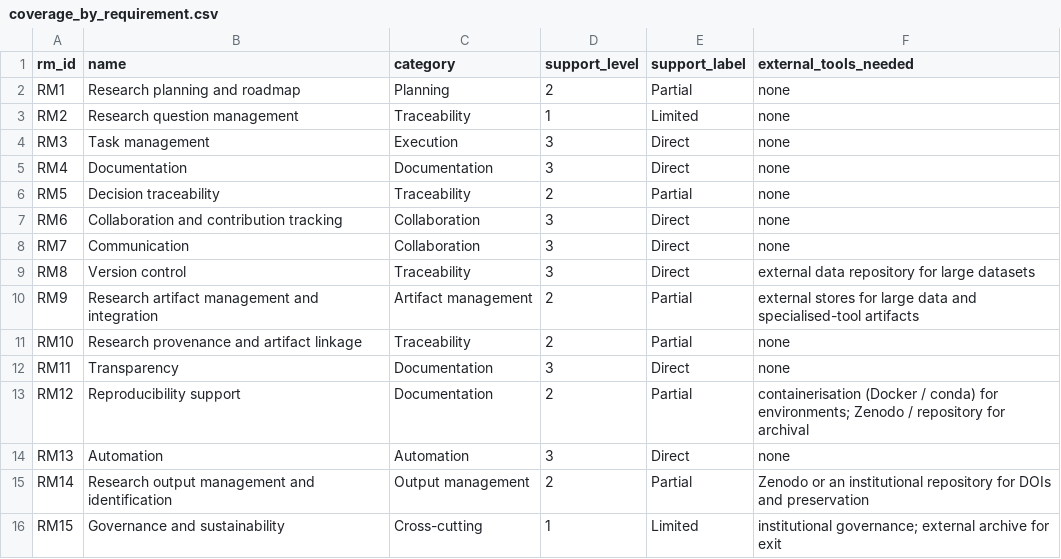
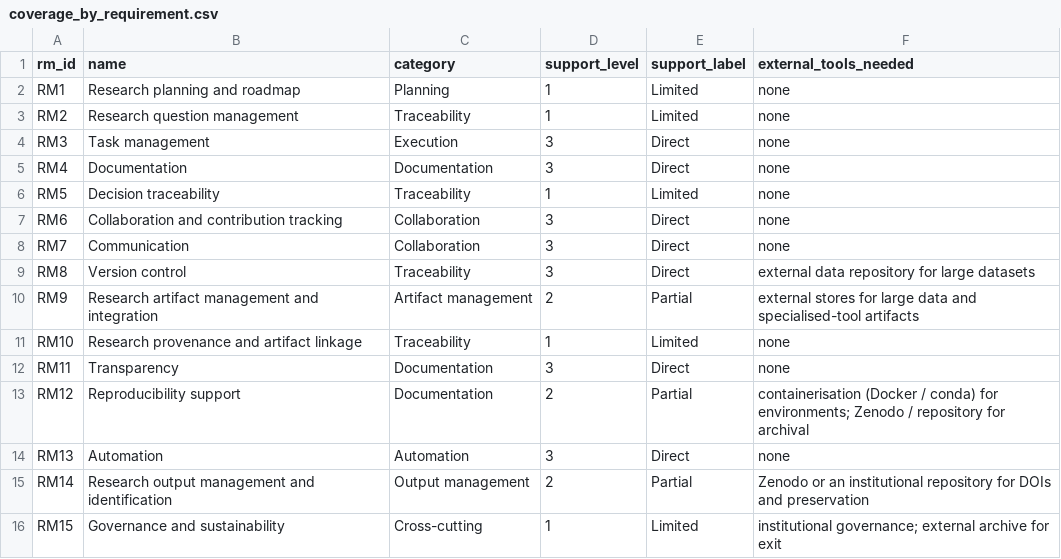
Before and after one commit to telmomm/github-research-infrastructure-study, a CSV file: results/framework/coverage_by_requirement.csv, drawn as a sheet.

```diff
--- a/results/framework/coverage_by_requirement.csv
+++ b/results/framework/coverage_by_requirement.csv
@@ -1,3 +1,3 @@
 rm_id,name,category,support_level,support_label,external_tools_needed
-RM1,Research planning and roadmap,Planning,2,Partial,none
+RM1,Research planning and roadmap,Planning,1,Limited,none
 RM2,Research question management,Traceability,1,Limited,none
@@ -5,3 +5,3 @@ RM3,Task management,Execution,3,Direct,none
 RM4,Documentation,Documentation,3,Direct,none
-RM5,Decision traceability,Traceability,2,Partial,none
+RM5,Decision traceability,Traceability,1,Limited,none
 RM6,Collaboration and contribution tracking,Collaboration,3,Direct,none
@@ -10,3 +10,3 @@ RM8,Version control,Traceability,3,Direct,external data repository for large dat
 RM9,Research artifact management and integration,Artifact management,2,Partial,external stores for large data and specialised-tool artifacts
-RM10,Research provenance and artifact linkage,Traceability,2,Partial,none
+RM10,Research provenance and artifact linkage,Traceability,1,Limited,none
 RM11,Transparency,Documentation,3,Direct,none
```
Also changed, not shown: framework/mapping/github_capability_catalogue.csv, results/framework/coverage_by_category.csv, 56 other files.
